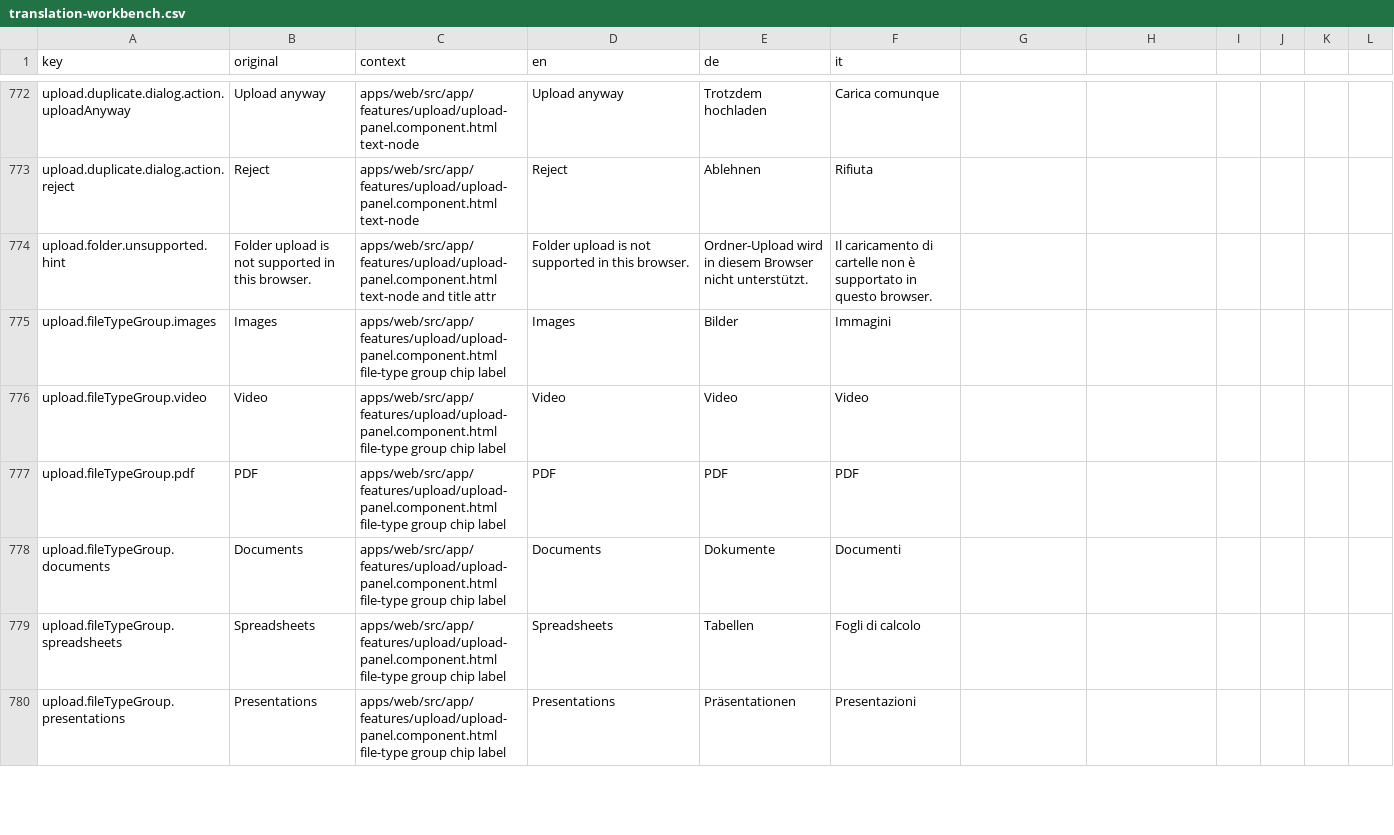
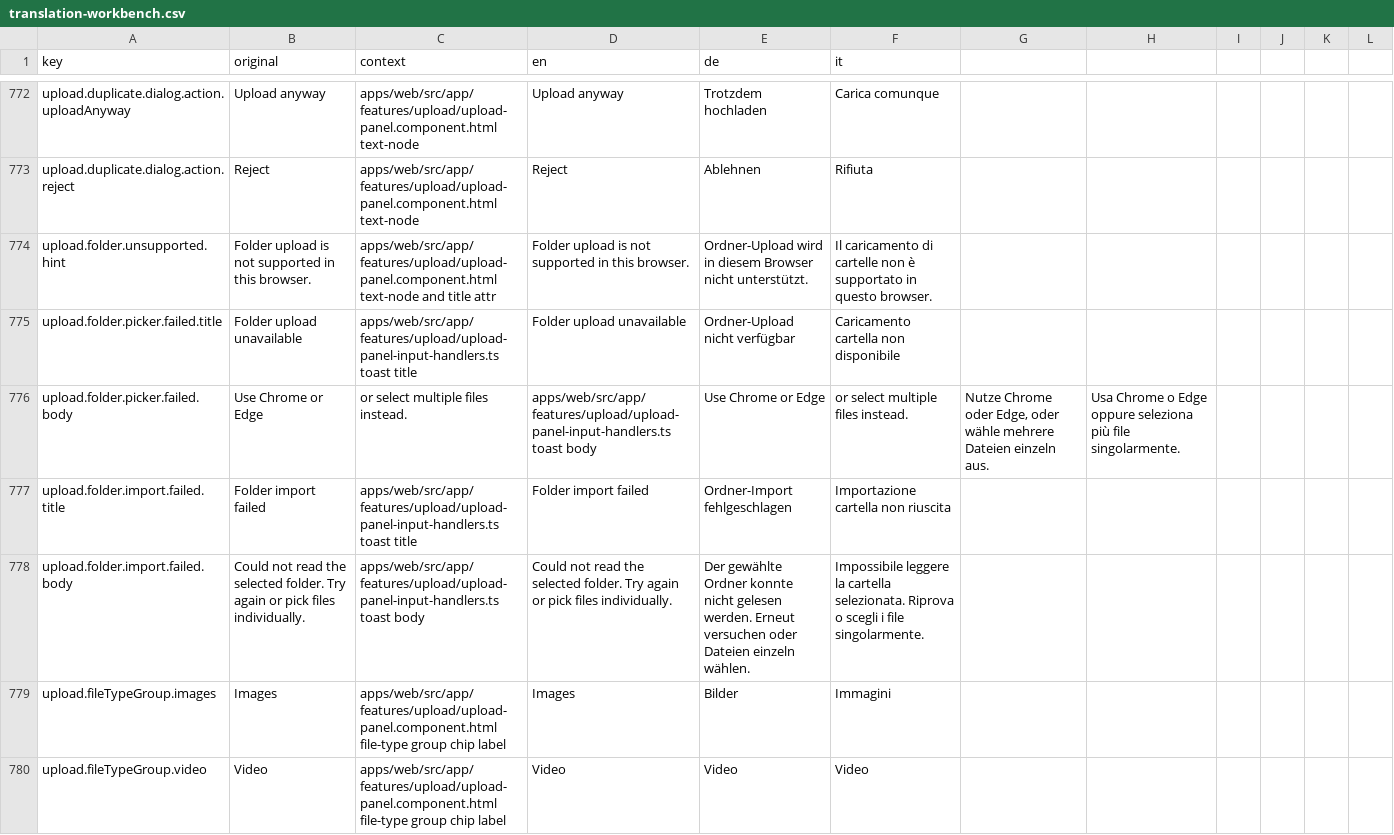
Before and after one commit to matkleve/feldpost, a CSV file: docs/i18n/translation-workbench.csv, drawn as a sheet; only a part is shown, gaps mark what is left out; the shorter side is filled out with more unchanged rows.

Commit message:
feat(upload): enhance folder upload functionality and error handling
- Updated `FolderScanService` to improve support detection for folder uploads using both the File System Access API and `<input webkitdirectory>`.
- Added new translation keys for toast notifications to inform users when folder upload is unavailable or fails.
- Enhanced `UploadPanelInputHandlersService` to handle folder selection with improved error handling and user feedback via toast notifications.
- Introduced a hidden `<input>` for folder selection as a fallback when the File System Access API is not available.
- Updated unit tests to validate the new folder upload logic and error handling scenarios.
- Revised documentation to reflect changes in folder upload capabilities and user notifications.

```diff
--- a/docs/i18n/translation-workbench.csv
+++ b/docs/i18n/translation-workbench.csv
@@ -774,2 +774,6 @@ upload.duplicate.dialog.action.reject,Reject,apps/web/src/app/features/upload/up
 upload.folder.unsupported.hint,Folder upload is not supported in this browser.,apps/web/src/app/features/upload/upload-panel.component.html text-node and title attr,Folder upload is not supported in this browser.,Ordner-Upload wird in diesem Browser nicht unterstützt.,Il caricamento di cartelle non è supportato in questo browser.
+upload.folder.picker.failed.title,Folder upload unavailable,apps/web/src/app/features/upload/upload-panel-input-handlers.ts toast title,Folder upload unavailable,Ordner-Upload nicht verfügbar,Caricamento cartella non disponibile
+upload.folder.picker.failed.body,Use Chrome or Edge, or select multiple files instead.,apps/web/src/app/features/upload/upload-panel-input-handlers.ts toast body,Use Chrome or Edge, or select multiple files instead.,"Nutze Chrome oder Edge, oder wähle mehrere Dateien einzeln aus.",Usa Chrome o Edge oppure seleziona più file singolarmente.
+upload.folder.import.failed.title,Folder import failed,apps/web/src/app/features/upload/upload-panel-input-handlers.ts toast title,Folder import failed,Ordner-Import fehlgeschlagen,Importazione cartella non riuscita
+upload.folder.import.failed.body,"Could not read the selected folder. Try again or pick files individually.",apps/web/src/app/features/upload/upload-panel-input-handlers.ts toast body,"Could not read the selected folder. Try again or pick files individually.","Der gewählte Ordner konnte nicht gelesen werden. Erneut versuchen oder Dateien einzeln wählen.",Impossibile leggere la cartella selezionata. Riprova o scegli i file singolarmente.
 upload.fileTypeGroup.images,Images,apps/web/src/app/features/upload/upload-panel.component.html file-type group chip label,Images,Bilder,Immagini
```
Also changed, not shown: 8 other files.
